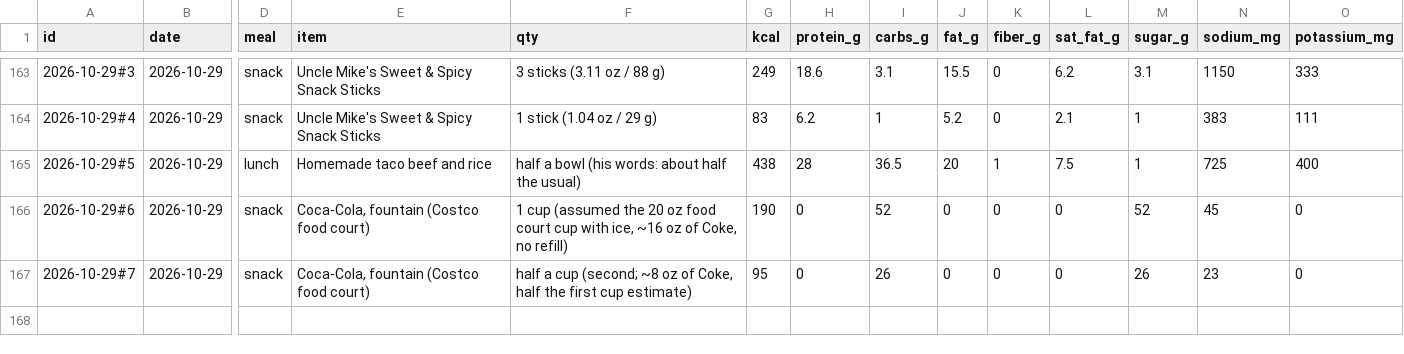
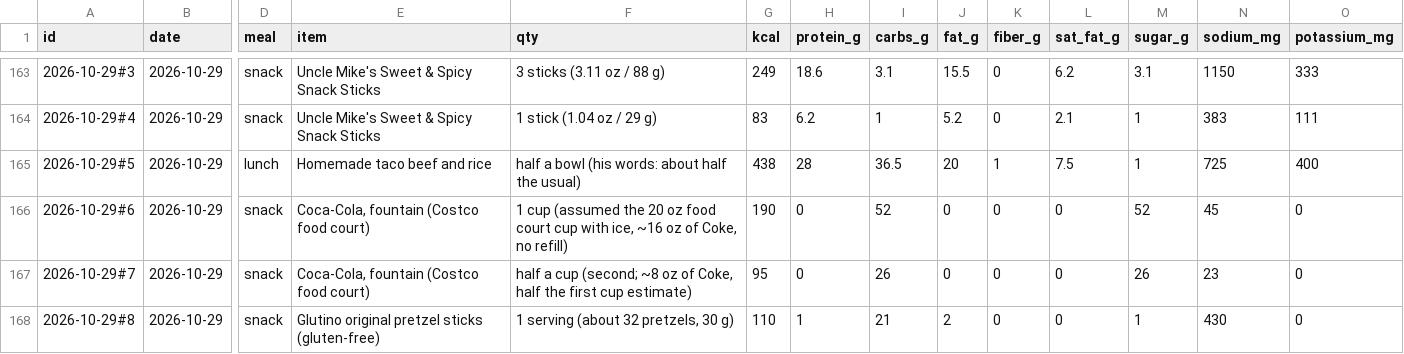
Before and after one commit to bro2jo/leyenda, a CSV file: real/logs/food_entries.csv, drawn as a sheet; only a part is shown, gaps mark what is left out; rows hold the shown columns only; the diff names each change by its address in the sheet, - before the commit and + after, or states it on an @@ line.

```diff
--- a/real/logs/food_entries.csv
+++ b/real/logs/food_entries.csv
+row 168: 2026-10-29#8 | 2026-10-29 | snack | Glutino original pretzel sticks (gluten-free) | 1 serving (about 32 pretzels, 30 g) | 110 | 1 | 21 | 2 | 0 | 0 | 1 | 430 | 0
```
Also changed, not shown: real/logs/food_library.csv, real/logs/nutrition_log.csv, 2 other files.
